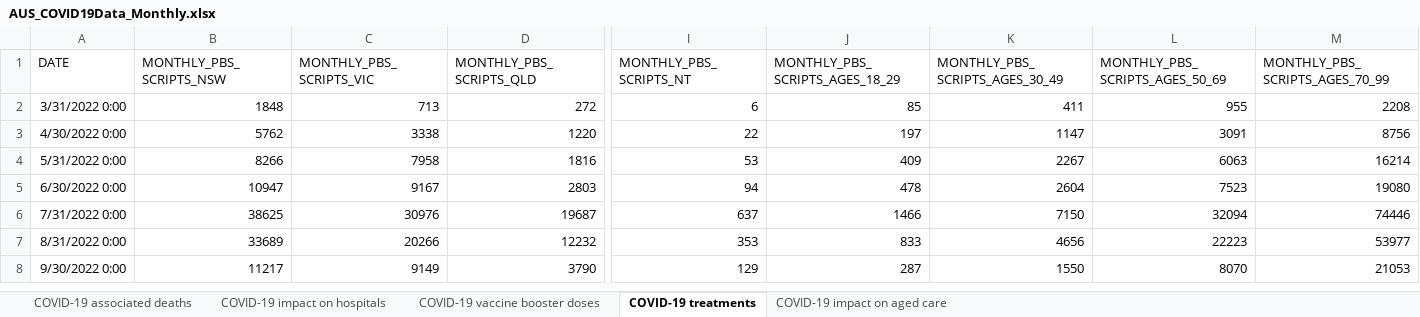
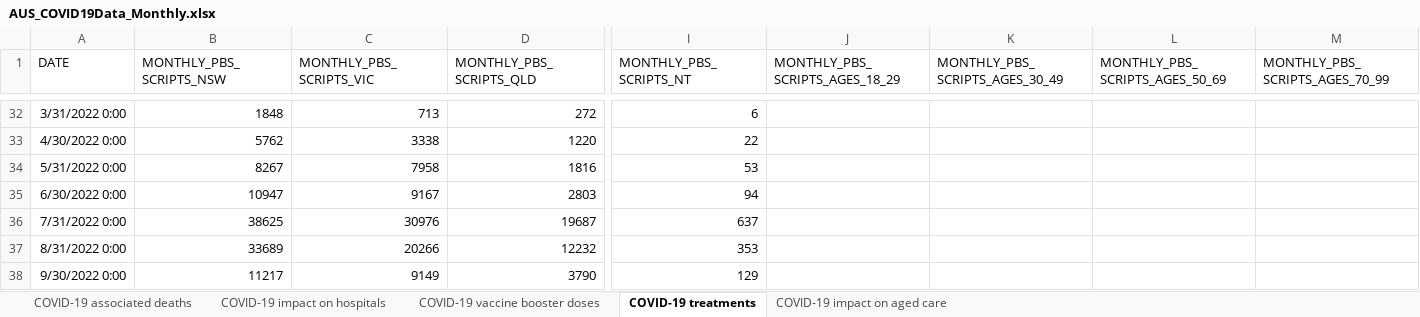
Before and after one commit to dbRaevn/covid19, an Excel workbook: pandemic/AUS_COVID19Data_Monthly.xlsx, sheet COVID-19 treatments, drawn as a sheet; only a part is shown, gaps mark what is left out; values as stored, in another font and other column widths than the file's, no borders; addresses are those after the commit; the diff covers the shown part only; the diff names each change by its address in the sheet, - before the commit and + after, or states it on an @@ line.

Commit message:
Update AUS_COVID19Data_Monthly.xlsx

```diff
--- a/pandemic/AUS_COVID19Data_Monthly.xlsx (sheet COVID-19 treatments)
+++ b/pandemic/AUS_COVID19Data_Monthly.xlsx (sheet COVID-19 treatments)
-J32 (MONTHLY_PBS_SCRIPTS_AGES_18_29): 85
+J32 (MONTHLY_PBS_SCRIPTS_AGES_18_29): (empty)
-K32 (MONTHLY_PBS_SCRIPTS_AGES_30_49): 411
+K32 (MONTHLY_PBS_SCRIPTS_AGES_30_49): (empty)
-L32 (MONTHLY_PBS_SCRIPTS_AGES_50_69): 955
+L32 (MONTHLY_PBS_SCRIPTS_AGES_50_69): (empty)
-M32 (MONTHLY_PBS_SCRIPTS_AGES_70_99): 2208
+M32 (MONTHLY_PBS_SCRIPTS_AGES_70_99): (empty)
-J33 (MONTHLY_PBS_SCRIPTS_AGES_18_29): 197
+J33 (MONTHLY_PBS_SCRIPTS_AGES_18_29): (empty)
-K33 (MONTHLY_PBS_SCRIPTS_AGES_30_49): 1147
+K33 (MONTHLY_PBS_SCRIPTS_AGES_30_49): (empty)
-L33 (MONTHLY_PBS_SCRIPTS_AGES_50_69): 3091
+L33 (MONTHLY_PBS_SCRIPTS_AGES_50_69): (empty)
-M33 (MONTHLY_PBS_SCRIPTS_AGES_70_99): 8756
+M33 (MONTHLY_PBS_SCRIPTS_AGES_70_99): (empty)
-B34 (MONTHLY_PBS_SCRIPTS_NSW): 8266
+B34 (MONTHLY_PBS_SCRIPTS_NSW): 8267
-J34 (MONTHLY_PBS_SCRIPTS_AGES_18_29): 409
+J34 (MONTHLY_PBS_SCRIPTS_AGES_18_29): (empty)
-K34 (MONTHLY_PBS_SCRIPTS_AGES_30_49): 2267
+K34 (MONTHLY_PBS_SCRIPTS_AGES_30_49): (empty)
-L34 (MONTHLY_PBS_SCRIPTS_AGES_50_69): 6063
+L34 (MONTHLY_PBS_SCRIPTS_AGES_50_69): (empty)
-M34 (MONTHLY_PBS_SCRIPTS_AGES_70_99): 16214
+M34 (MONTHLY_PBS_SCRIPTS_AGES_70_99): (empty)
-J35 (MONTHLY_PBS_SCRIPTS_AGES_18_29): 478
+J35 (MONTHLY_PBS_SCRIPTS_AGES_18_29): (empty)
-K35 (MONTHLY_PBS_SCRIPTS_AGES_30_49): 2604
+K35 (MONTHLY_PBS_SCRIPTS_AGES_30_49): (empty)
-L35 (MONTHLY_PBS_SCRIPTS_AGES_50_69): 7523
+L35 (MONTHLY_PBS_SCRIPTS_AGES_50_69): (empty)
-M35 (MONTHLY_PBS_SCRIPTS_AGES_70_99): 19080
+M35 (MONTHLY_PBS_SCRIPTS_AGES_70_99): (empty)
-J36 (MONTHLY_PBS_SCRIPTS_AGES_18_29): 1466
+J36 (MONTHLY_PBS_SCRIPTS_AGES_18_29): (empty)
-K36 (MONTHLY_PBS_SCRIPTS_AGES_30_49): 7150
+K36 (MONTHLY_PBS_SCRIPTS_AGES_30_49): (empty)
-L36 (MONTHLY_PBS_SCRIPTS_AGES_50_69): 32094
+L36 (MONTHLY_PBS_SCRIPTS_AGES_50_69): (empty)
-M36 (MONTHLY_PBS_SCRIPTS_AGES_70_99): 74446
+M36 (MONTHLY_PBS_SCRIPTS_AGES_70_99): (empty)
-J37 (MONTHLY_PBS_SCRIPTS_AGES_18_29): 833
+J37 (MONTHLY_PBS_SCRIPTS_AGES_18_29): (empty)
-K37 (MONTHLY_PBS_SCRIPTS_AGES_30_49): 4656
+K37 (MONTHLY_PBS_SCRIPTS_AGES_30_49): (empty)
-L37 (MONTHLY_PBS_SCRIPTS_AGES_50_69): 22223
+L37 (MONTHLY_PBS_SCRIPTS_AGES_50_69): (empty)
-M37 (MONTHLY_PBS_SCRIPTS_AGES_70_99): 53977
+M37 (MONTHLY_PBS_SCRIPTS_AGES_70_99): (empty)
-J38 (MONTHLY_PBS_SCRIPTS_AGES_18_29): 287
+J38 (MONTHLY_PBS_SCRIPTS_AGES_18_29): (empty)
-K38 (MONTHLY_PBS_SCRIPTS_AGES_30_49): 1550
+K38 (MONTHLY_PBS_SCRIPTS_AGES_30_49): (empty)
-L38 (MONTHLY_PBS_SCRIPTS_AGES_50_69): 8070
+L38 (MONTHLY_PBS_SCRIPTS_AGES_50_69): (empty)
-M38 (MONTHLY_PBS_SCRIPTS_AGES_70_99): 21053
+M38 (MONTHLY_PBS_SCRIPTS_AGES_70_99): (empty)
```
Also changed, not shown: 31 added rows and 108 edited cells elsewhere in this sheet, sheet COVID-19 impact on aged care, sheet COVID-19 vaccine booster doses, sheet COVID-19 impact on hospitals, sheet COVID-19 associated deaths.
